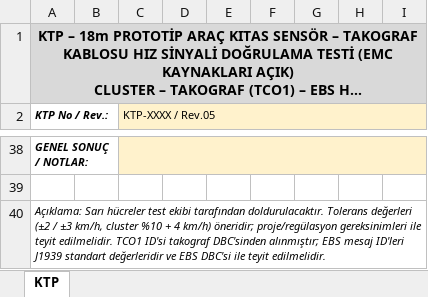
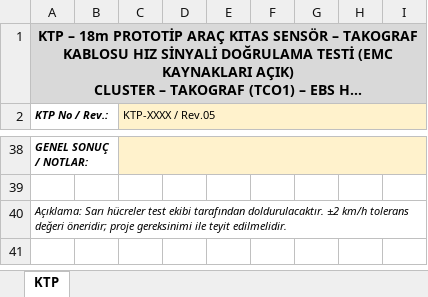
Before and after one commit to duygugokce/test, an Excel workbook: KTP_18m_KITAS_Takograf_Kablo_Testi.xlsx, sheet KTP, drawn as a sheet; only a part is shown, gaps mark what is left out; long unchanged cells end in …; values as stored, in another font and other column widths than the file's, no borders; the diff names each change by its address in the sheet, - before the commit and + after, or states it on an @@ line.

```diff
--- a/KTP_18m_KITAS_Takograf_Kablo_Testi.xlsx (sheet KTP)
+++ b/KTP_18m_KITAS_Takograf_Kablo_Testi.xlsx (sheet KTP)
-A40 (KTP No / Rev.:): …tarafından doldurulacaktır. Tolerans değerleri (±2 / ±3 km/h, cluster %10 + 4 km/h) öneridir; proje/regülasyon gereksinimleri ile teyit edilmelidir. TCO1 ID'si takograf DBC'sinden alınmıştır; EBS mesaj ID'leri J1939 standart değerleridir ve EBS DBC'si ile teyit…
+A40 (KTP No / Rev.:): …tarafından doldurulacaktır. ±2 km/h tolerans değeri öneridir; proje gereksinimi ile teyit…
```
